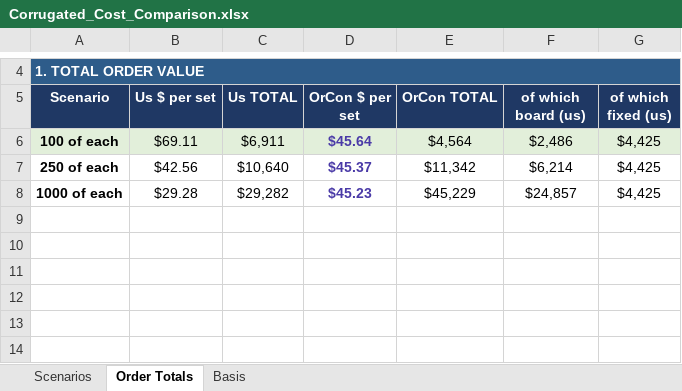
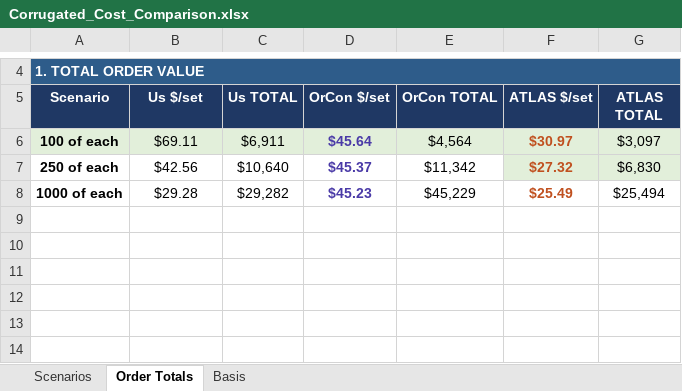
Before and after one commit to naviero1/Claude-Works, an Excel workbook: Corrugated_Cost_Comparison.xlsx, sheet Order Totals, drawn as a sheet; only a part is shown, gaps mark what is left out; values as stored, in another font and other column widths than the file's, no borders; charts and pictures not drawn; the diff names each change by its address in the sheet, - before the commit and + after, or states it on an @@ line.

```diff
--- a/Corrugated_Cost_Comparison.xlsx (sheet Order Totals)
+++ b/Corrugated_Cost_Comparison.xlsx (sheet Order Totals)
-B5: Us $ per set
+B5: Us $/set
-D5: OrCon $ per set
+D5: OrCon $/set
-F5: of which board (us)
+F5: ATLAS $/set
-G5: of which fixed (us)
+G5: ATLAS TOTAL
-F6 (ATLAS $/set): $2,486
+F6 (ATLAS $/set): $30.97
@@ F6:F8 bold: off → on, text colour: black → #C0501F @@
-G6 (ATLAS TOTAL): $4,425
+G6 (ATLAS TOTAL): $3,097
-F7 (ATLAS $/set): $6,214
+F7 (ATLAS $/set): $27.32
-F7:G7 fill: none
+F7:G7 fill: #E2EFDA
-G7 (ATLAS TOTAL): $4,425
+G7 (ATLAS TOTAL): $6,830
-F8 (ATLAS $/set): $24,857
+F8 (ATLAS $/set): $25.49
-G8 (ATLAS TOTAL): $4,425
+G8 (ATLAS TOTAL): $25,494
```
Also changed, not shown: sheet Scenarios, formulas that keep their value, charts or pictures, 1 other file.
